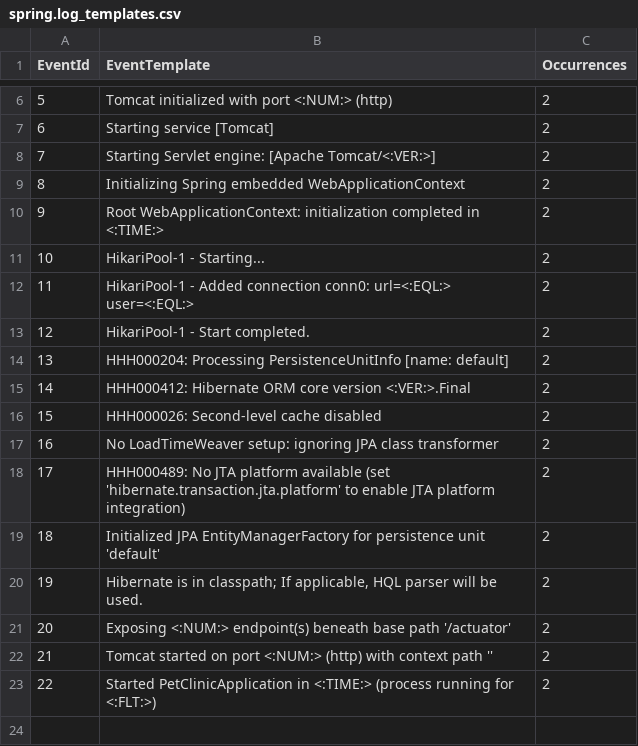
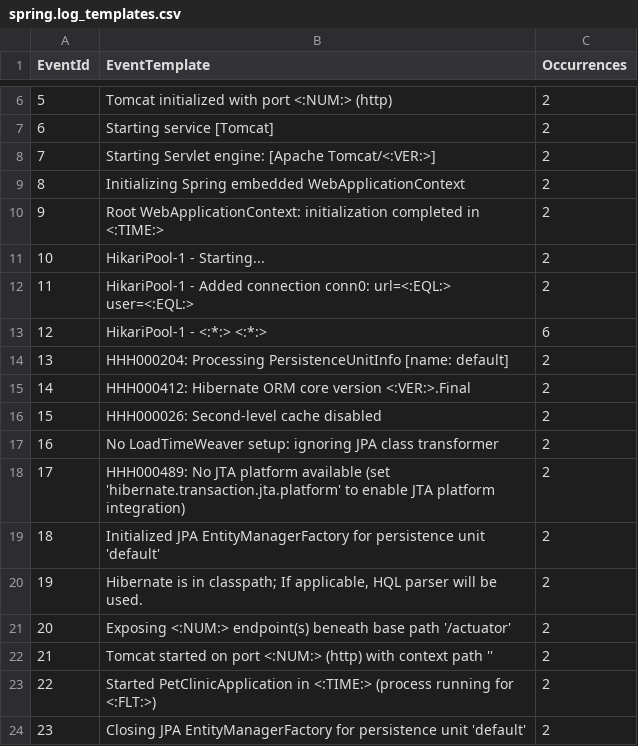
Before and after one commit to Yznal/unstructured_logs, a CSV file: test_app/Drain3/demo_result/spring.log_templates.csv, drawn as a sheet; only a part is shown, gaps mark what is left out; removed rows and columns are numbered as before the commit, all else as after; the diff names each change by its address in the sheet, - before the commit and + after, or states it on an @@ line.

```diff
--- a/test_app/Drain3/demo_result/spring.log_templates.csv
+++ b/test_app/Drain3/demo_result/spring.log_templates.csv
-row 13: 12 | HikariPool-1 - Start completed. | 2
+row 13: 12 | HikariPool-1 - <:*:> <:*:> | 6
+row 24: 23 | Closing JPA EntityManagerFactory for persistence unit 'default' | 2
```
Also changed, not shown: test_app/Drain3/demo_result/spring.log_structured.csv, 12 other files.
